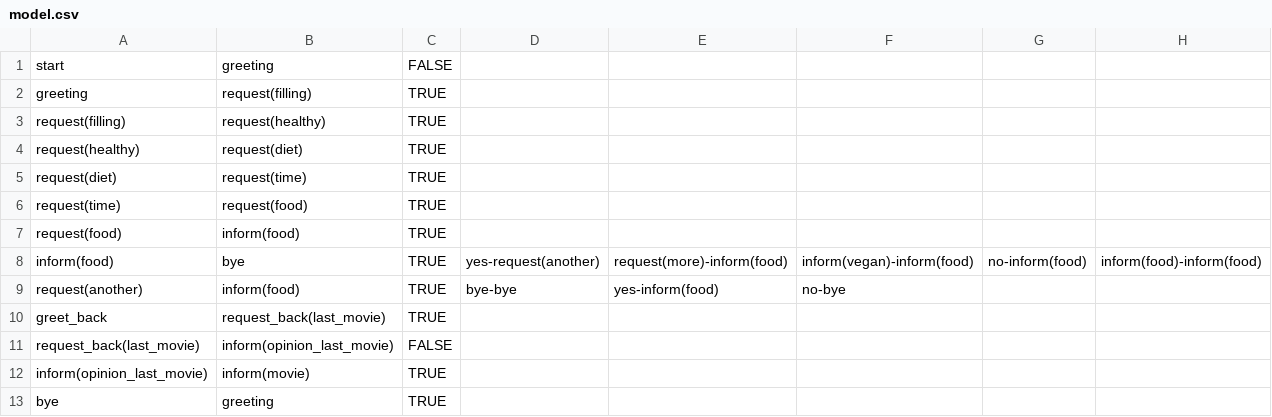
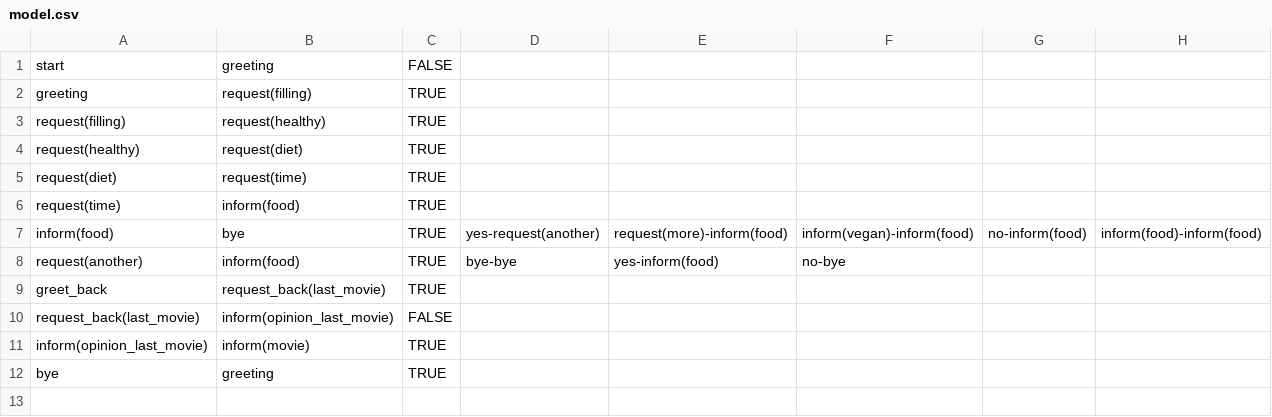
Before and after one commit to UofGSocialRobotics/Conversational-Agent, a CSV file: food/resources/dm/model.csv, drawn as a sheet.

```diff
--- a/food/resources/dm/model.csv
+++ b/food/resources/dm/model.csv
@@ -5,4 +5,3 @@ request(healthy),request(diet),TRUE,,
 request(diet),request(time),TRUE,,
-request(time),request(food),TRUE,,
-request(food),inform(food),TRUE,,
+request(time),inform(food),TRUE,,
 inform(food),bye,TRUE,yes-request(another),request(more)-inform(food),inform(vegan)-inform(food),no-inform(food),inform(food)-inform(food)
```
Also changed, not shown: 6 other files.
